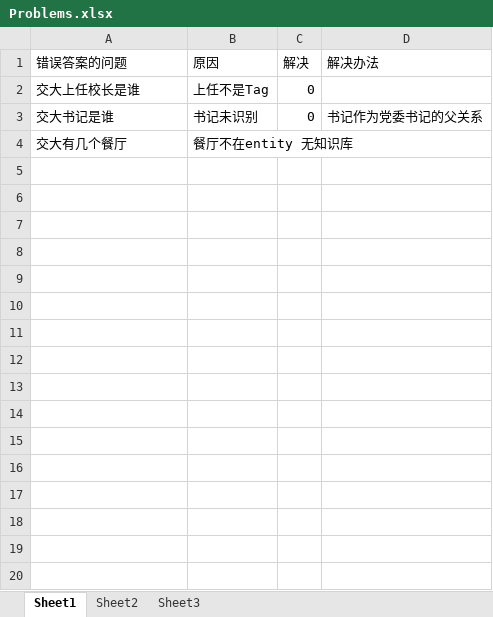
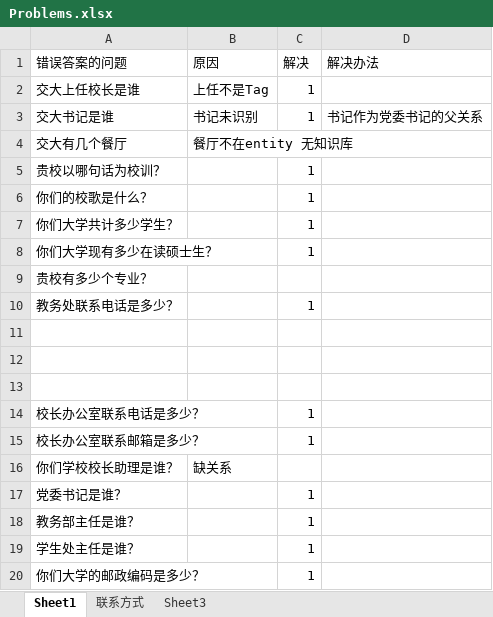
Before and after one commit to SamuelSJTU/jiaoxiaotongfinal, an Excel workbook: messages/Problems.xlsx, sheet Sheet1, drawn as a sheet; only a part is shown; values as stored, in another font and other column widths than the file's, no borders; the diff covers the shown part only; the diff names each change by its address in the sheet, - before the commit and + after, or states it on an @@ line.

```diff
--- a/messages/Problems.xlsx (sheet Sheet1)
+++ b/messages/Problems.xlsx (sheet Sheet1)
-sheet tab: Sheet2
+sheet tab: 联系方式
-C2:C3 (解决): 0
+C2:C3 (解决): 1
+row 5: 贵校以哪句话为校训？ |  | 1
+row 6: 你们的校歌是什么？ |  | 1
+row 7: 你们大学共计多少学生？ |  | 1
+row 8: 你们大学现有多少在读硕士生？ |  | 1
+row 9: 贵校有多少个专业？
+row 10: 教务处联系电话是多少？ |  | 1
+row 11: (empty)
+row 12: (empty)
+row 13: (empty)
+row 14: 校长办公室联系电话是多少？ |  | 1
+row 15: 校长办公室联系邮箱是多少？ |  | 1
+row 16: 你们学校校长助理是谁？ | 缺关系
+row 17: 党委书记是谁？ |  | 1
+row 18: 教务部主任是谁？ |  | 1
+row 19: 学生处主任是谁？ |  | 1
+row 20: 你们大学的邮政编码是多少？ |  | 1
```
Also changed, not shown: 43 added rows elsewhere in this sheet, sheet 联系方式, 10 other files.
